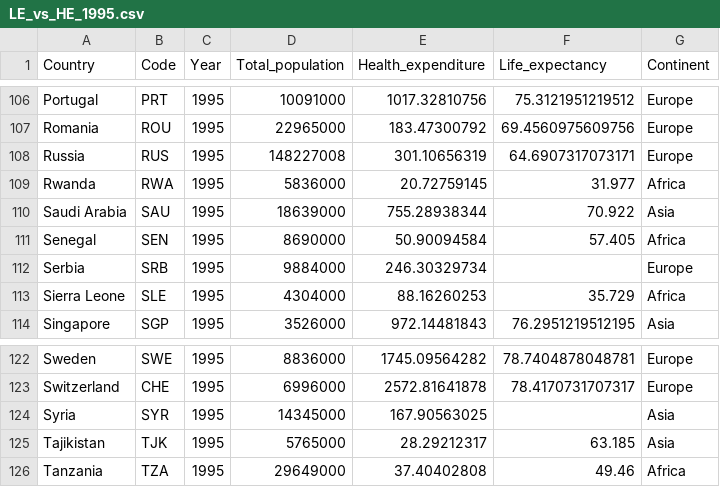
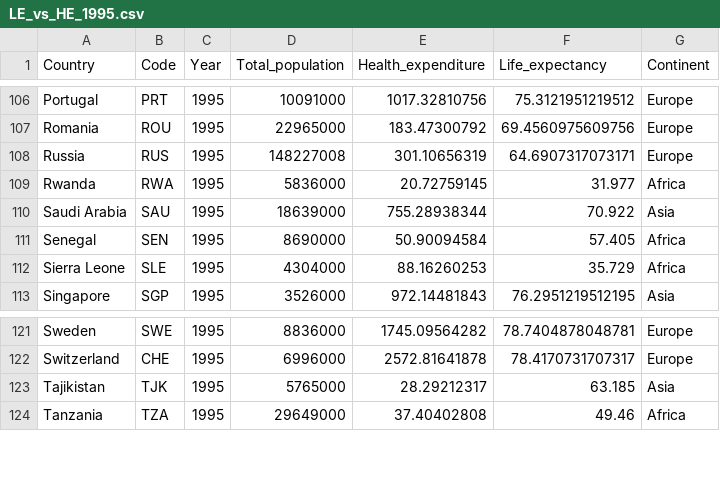
Before and after one commit to JengsHub/FIT3179, a CSV file: data/LE_vs_HE_1995.csv, drawn as a sheet; only a part is shown, gaps mark what is left out; the diff names each change by its address in the sheet, - before the commit and + after, or states it on an @@ line.

Commit message:
Update LE_vs_HE_1995.csv

```diff
--- a/data/LE_vs_HE_1995.csv
+++ b/data/LE_vs_HE_1995.csv
-row 112: Serbia | SRB | 1995 | 9884000 | 246.30329734 |  | Europe
-row 124: Syria | SYR | 1995 | 14345000 | 167.90563025 |  | Asia
```
